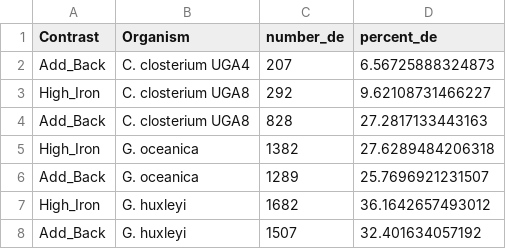
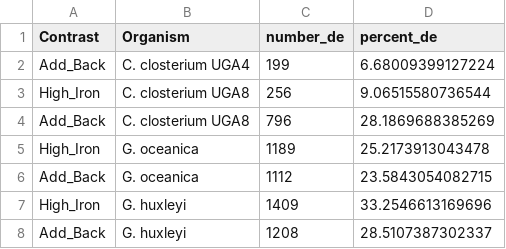
Before and after one commit to CohenLabUGA/SAB_isolates, a CSV file: expression_analysis/de_res_files/de_ko_output.csv, drawn as a sheet.

```diff
--- a/expression_analysis/de_res_files/de_ko_output.csv
+++ b/expression_analysis/de_res_files/de_ko_output.csv
@@ -1,8 +1,8 @@
 "Contrast","Organism","number_de","percent_de"
-"Add_Back","C. closterium UGA4",207,6.56725888324873
-"High_Iron","C. closterium UGA8",292,9.62108731466227
-"Add_Back","C. closterium UGA8",828,27.2817133443163
-"High_Iron","G. oceanica",1382,27.6289484206318
-"Add_Back","G. oceanica",1289,25.7696921231507
-"High_Iron","G. huxleyi",1682,36.1642657493012
-"Add_Back","G. huxleyi",1507,32.401634057192
+"Add_Back","C. closterium UGA4",199,6.68009399127224
+"High_Iron","C. closterium UGA8",256,9.06515580736544
+"Add_Back","C. closterium UGA8",796,28.1869688385269
+"High_Iron","G. oceanica",1189,25.2173913043478
+"Add_Back","G. oceanica",1112,23.5843054082715
+"High_Iron","G. huxleyi",1409,33.2546613169696
+"Add_Back","G. huxleyi",1208,28.5107387302337
```
Also changed, not shown: expression_analysis/kegg_files/pathwaysHeatMap.csv, 32 other files.
